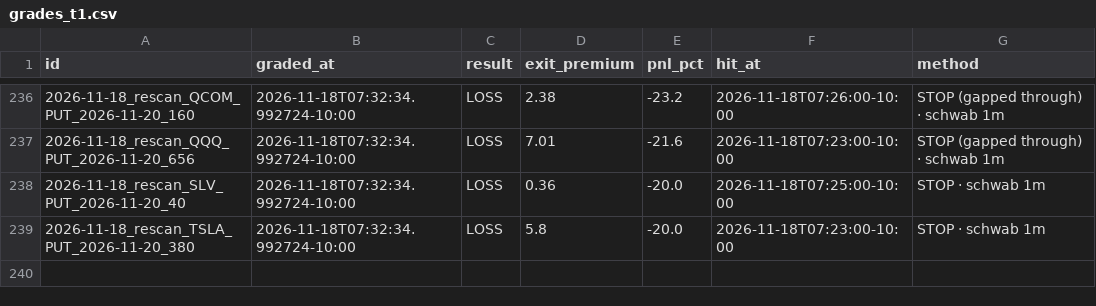
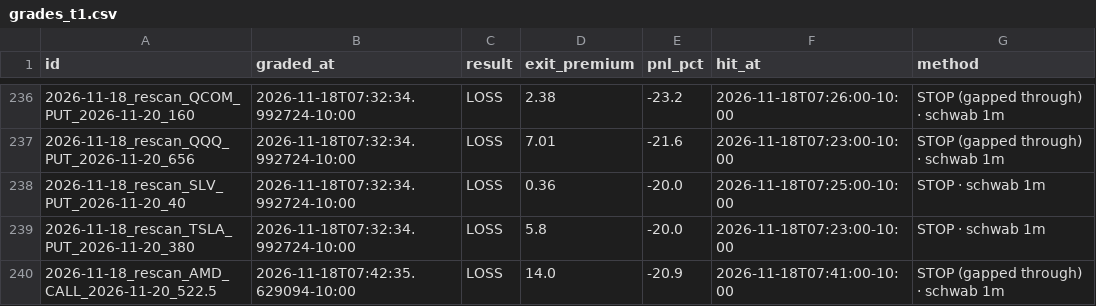
Before and after one commit to Seed808/theesness-market, a CSV file: ledger/grades_t1.csv, drawn as a sheet; only a part is shown, gaps mark what is left out; the diff names each change by its address in the sheet, - before the commit and + after, or states it on an @@ line.

Commit message:
ledger: 2026-11-18T17:46Z

```diff
--- a/ledger/grades_t1.csv
+++ b/ledger/grades_t1.csv
+row 240: 2026-11-18_rescan_AMD_CALL_2026-11-20_522.5 | 2026-11-18T07:42:35.629094-10:00 | LOSS | 14.0 | -20.9 | 2026-11-18T07:41:00-10:00 | STOP (gapped through) · schwab 1m
```
Also changed, not shown: ledger/grades.csv, 8 other files.
